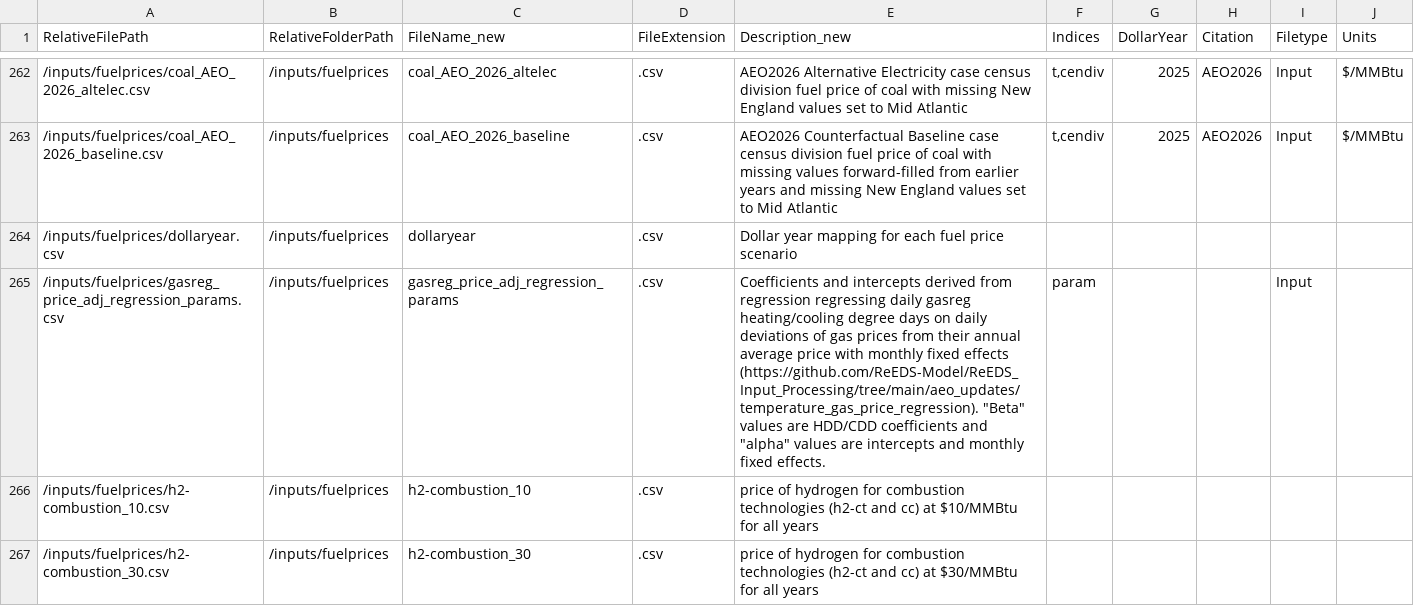
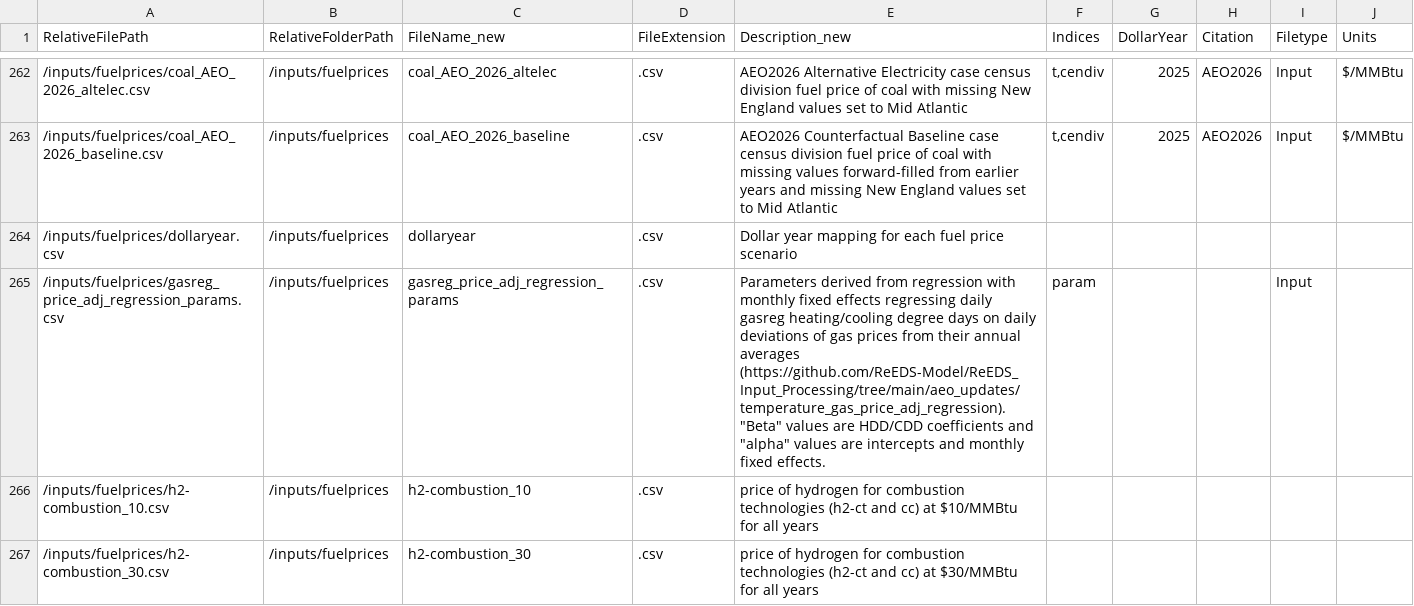
Before and after one commit to ReEDS-Model/ReEDS, a CSV file: docs/sources.csv, drawn as a sheet; only a part is shown, gaps mark what is left out.

```diff
--- a/docs/sources.csv
+++ b/docs/sources.csv
@@ -264,3 +264,3 @@ RelativeFilePath,RelativeFolderPath,FileName_new,FileExtension,Description_new,I
 /inputs/fuelprices/dollaryear.csv,/inputs/fuelprices,dollaryear,.csv,Dollar year mapping for each fuel price scenario,,,,,
-/inputs/fuelprices/gasreg_price_adj_regression_params.csv,/inputs/fuelprices,gasreg_price_adj_regression_params,.csv,"Coefficients and intercepts derived from regression regressing daily gasreg heating/cooling degree days on daily deviations of gas prices from their annual average price with monthly fixed effects (https://github.com/ReEDS-Model/ReEDS_Input_Processing/tree/main/aeo_updates/temperature_gas_price_regression). ""Beta"" values are HDD/CDD coefficients and ""alpha"" values are intercepts and monthly fixed effects.",param,,,Input,
+/inputs/fuelprices/gasreg_price_adj_regression_params.csv,/inputs/fuelprices,gasreg_price_adj_regression_params,.csv,"Parameters derived from regression with monthly fixed effects regressing daily gasreg heating/cooling degree days on daily deviations of gas prices from their annual averages (https://github.com/ReEDS-Model/ReEDS_Input_Processing/tree/main/aeo_updates/temperature_gas_price_adj_regression). ""Beta"" values are HDD/CDD coefficients and ""alpha"" values are intercepts and monthly fixed effects.",param,,,Input,
 /inputs/fuelprices/h2-combustion_10.csv,/inputs/fuelprices,h2-combustion_10,.csv,price of hydrogen for combustion technologies (h2-ct and cc) at $10/MMBtu for all years,,,,,
```
Also changed, not shown: 4 other files.
